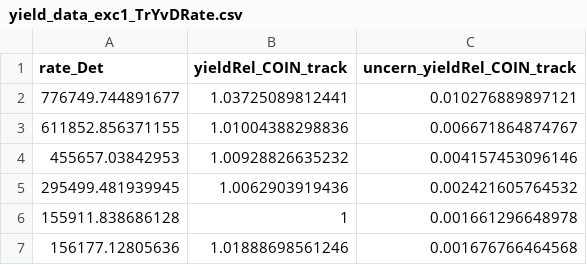
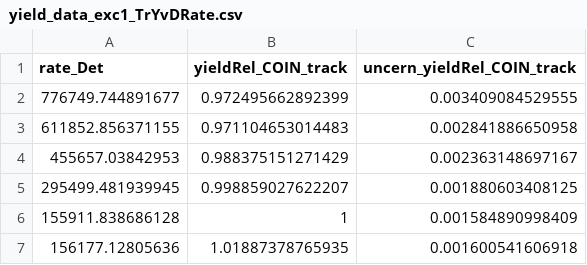
Before and after one commit to heinricn/UTIL_PION, a CSV file: scripts/luminosity/OUTPUTS/ExclusiveLumi/yield_data_exc1_TrYvDRate.csv, drawn as a sheet.

Commit message:
propagate data

```diff
--- a/scripts/luminosity/OUTPUTS/ExclusiveLumi/yield_data_exc1_TrYvDRate.csv
+++ b/scripts/luminosity/OUTPUTS/ExclusiveLumi/yield_data_exc1_TrYvDRate.csv
@@ -1,7 +1,7 @@
 rate_Det,yieldRel_COIN_track,uncern_yieldRel_COIN_track
-776749.744891677,1.03725089812441,0.010276889897121
-611852.856371155,1.01004388298836,0.006671864874767
-455657.03842953,1.00928826635232,0.004157453096146
-295499.481939945,1.0062903919436,0.002421605764532
-155911.838686128,1,0.001661296648978
-156177.12805636,1.01888698561246,0.001676766464568
+776749.744891677,0.972495662892399,0.003409084529555
+611852.856371155,0.971104653014483,0.002841886650958
+455657.03842953,0.988375151271429,0.002363148697167
+295499.481939945,0.998859027622207,0.001880603408125
+155911.838686128,1,0.001584890998409
+156177.12805636,1.01887378765935,0.001600541606918
```
Also changed, not shown: scripts/luminosity/OUTPUTS/ExclusiveLumi/yield_data_exc1_TrYvHRate.csv, scripts/luminosity/OUTPUTS/ExclusiveLumi/yield_data_exc1_TrYvPRate.csv, 32 other files.
